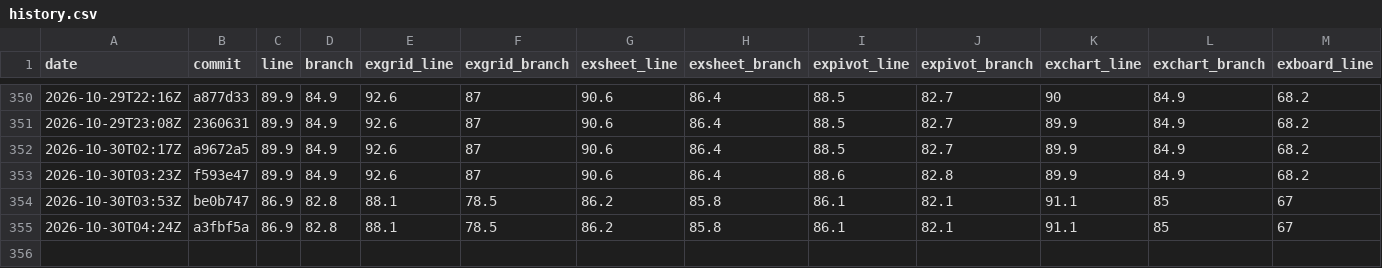
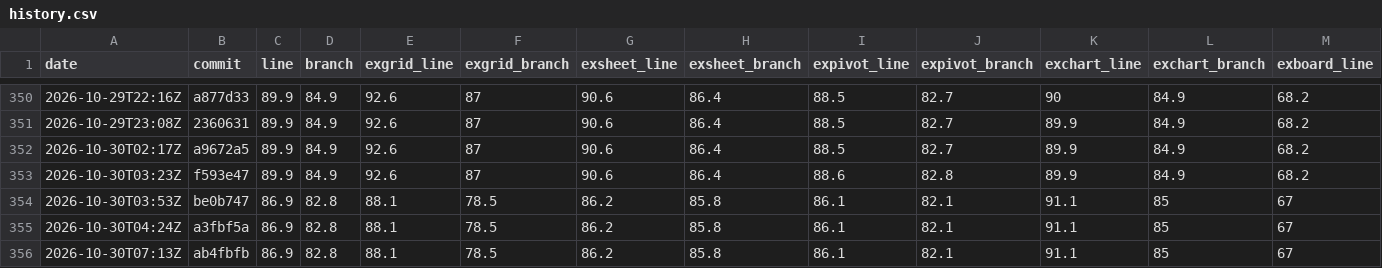
Before and after one commit to AkiraMisawa/ex-grid, a CSV file: history.csv, drawn as a sheet; only a part is shown, gaps mark what is left out; rows hold the shown columns only; the diff names each change by its address in the sheet, - before the commit and + after, or states it on an @@ line.

```diff
--- a/history.csv
+++ b/history.csv
+row 356: 2026-10-30T07:13Z | ab4fbfb | 86.9 | 82.8 | 88.1 | 78.5 | 86.2 | 85.8 | 86.1 | 82.1 | 91.1 | 85 | 67
```
Also changed, not shown: 1 other file.
